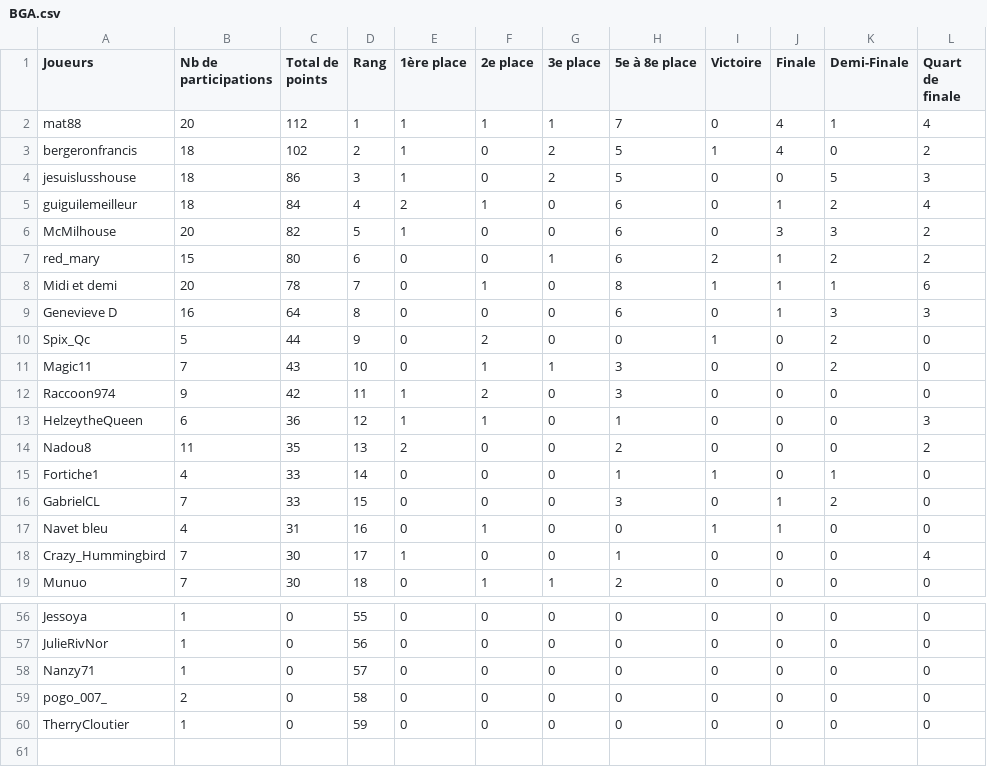
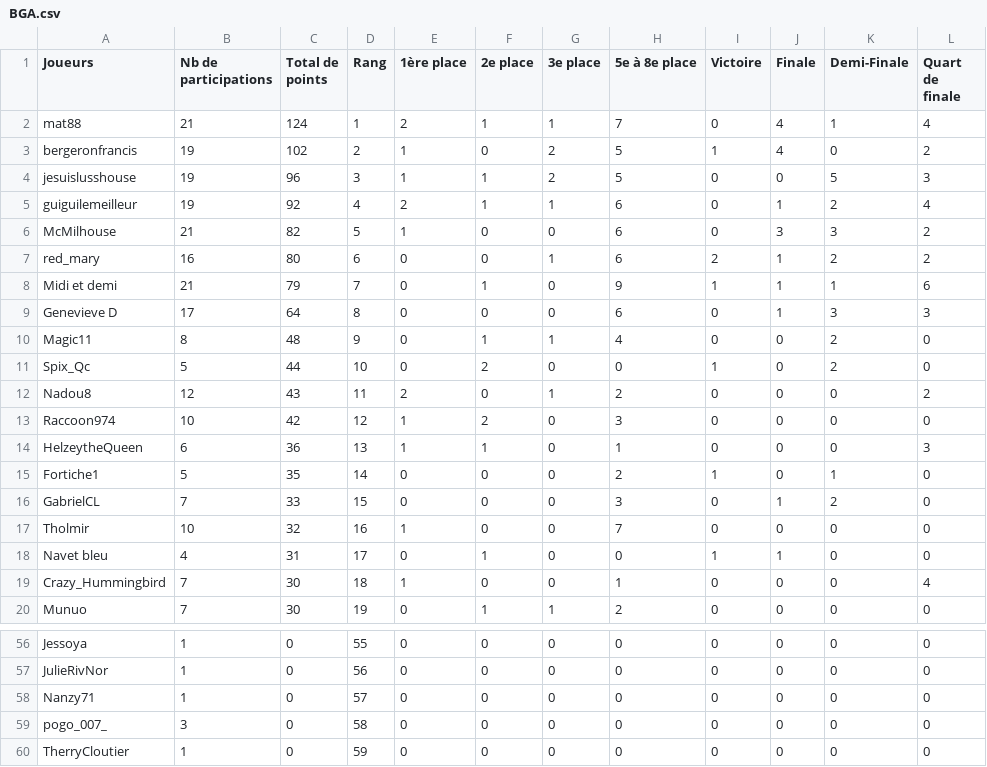
Before and after one commit to McMilhouse/BGA_QC, a CSV file: data/BGA.csv, drawn as a sheet; only a part is shown, gaps mark what is left out; the diff covers the shown part only.

Commit message:
Mise à jour du fichier CSV

```diff
--- a/data/BGA.csv
+++ b/data/BGA.csv
@@ -1,19 +1,20 @@
 Joueurs,Nb de participations,Total de points,Rang,1ère place,2e place,3e place,5e à 8e place,Victoire,Finale,Demi-Finale,Quart de finale
-mat88,20,112,1,1,1,1,7,0,4,1,4
-bergeronfrancis,18,102,2,1,0,2,5,1,4,0,2
-jesuislusshouse,18,86,3,1,0,2,5,0,0,5,3
-guiguilemeilleur,18,84,4,2,1,0,6,0,1,2,4
-McMilhouse,20,82,5,1,0,0,6,0,3,3,2
-red_mary,15,80,6,0,0,1,6,2,1,2,2
-Midi et demi,20,78,7,0,1,0,8,1,1,1,6
-Genevieve D,16,64,8,0,0,0,6,0,1,3,3
-Spix_Qc,5,44,9,0,2,0,0,1,0,2,0
-Magic11,7,43,10,0,1,1,3,0,0,2,0
-Raccoon974,9,42,11,1,2,0,3,0,0,0,0
-HelzeytheQueen,6,36,12,1,1,0,1,0,0,0,3
-Nadou8,11,35,13,2,0,0,2,0,0,0,2
-Fortiche1,4,33,14,0,0,0,1,1,0,1,0
+mat88,21,124,1,2,1,1,7,0,4,1,4
+bergeronfrancis,19,102,2,1,0,2,5,1,4,0,2
+jesuislusshouse,19,96,3,1,1,2,5,0,0,5,3
+guiguilemeilleur,19,92,4,2,1,1,6,0,1,2,4
+McMilhouse,21,82,5,1,0,0,6,0,3,3,2
+red_mary,16,80,6,0,0,1,6,2,1,2,2
+Midi et demi,21,79,7,0,1,0,9,1,1,1,6
+Genevieve D,17,64,8,0,0,0,6,0,1,3,3
+Magic11,8,48,9,0,1,1,4,0,0,2,0
+Spix_Qc,5,44,10,0,2,0,0,1,0,2,0
+Nadou8,12,43,11,2,0,1,2,0,0,0,2
+Raccoon974,10,42,12,1,2,0,3,0,0,0,0
+HelzeytheQueen,6,36,13,1,1,0,1,0,0,0,3
+Fortiche1,5,35,14,0,0,0,2,1,0,1,0
 GabrielCL,7,33,15,0,0,0,3,0,1,2,0
-Navet bleu,4,31,16,0,1,0,0,1,1,0,0
-Crazy_Hummingbird,7,30,17,1,0,0,1,0,0,0,4
-Munuo,7,30,18,0,1,1,2,0,0,0,0
+Tholmir,10,32,16,1,0,0,7,0,0,0,0
+Navet bleu,4,31,17,0,1,0,0,1,1,0,0
+Crazy_Hummingbird,7,30,18,1,0,0,1,0,0,0,4
+Munuo,7,30,19,0,1,1,2,0,0,0,0
@@ -58,3 +58,3 @@ JulieRivNor,1,0,56,0,0,0,0,0,0,0,0
 Nanzy71,1,0,57,0,0,0,0,0,0,0,0
-pogo_007_,2,0,58,0,0,0,0,0,0,0,0
+pogo_007_,3,0,58,0,0,0,0,0,0,0,0
 TherryCloutier,1,0,59,0,0,0,0,0,0,0,0
```
Also changed, not shown: 2 added rows, 3 removed rows and 21 edited cells elsewhere in this file.
